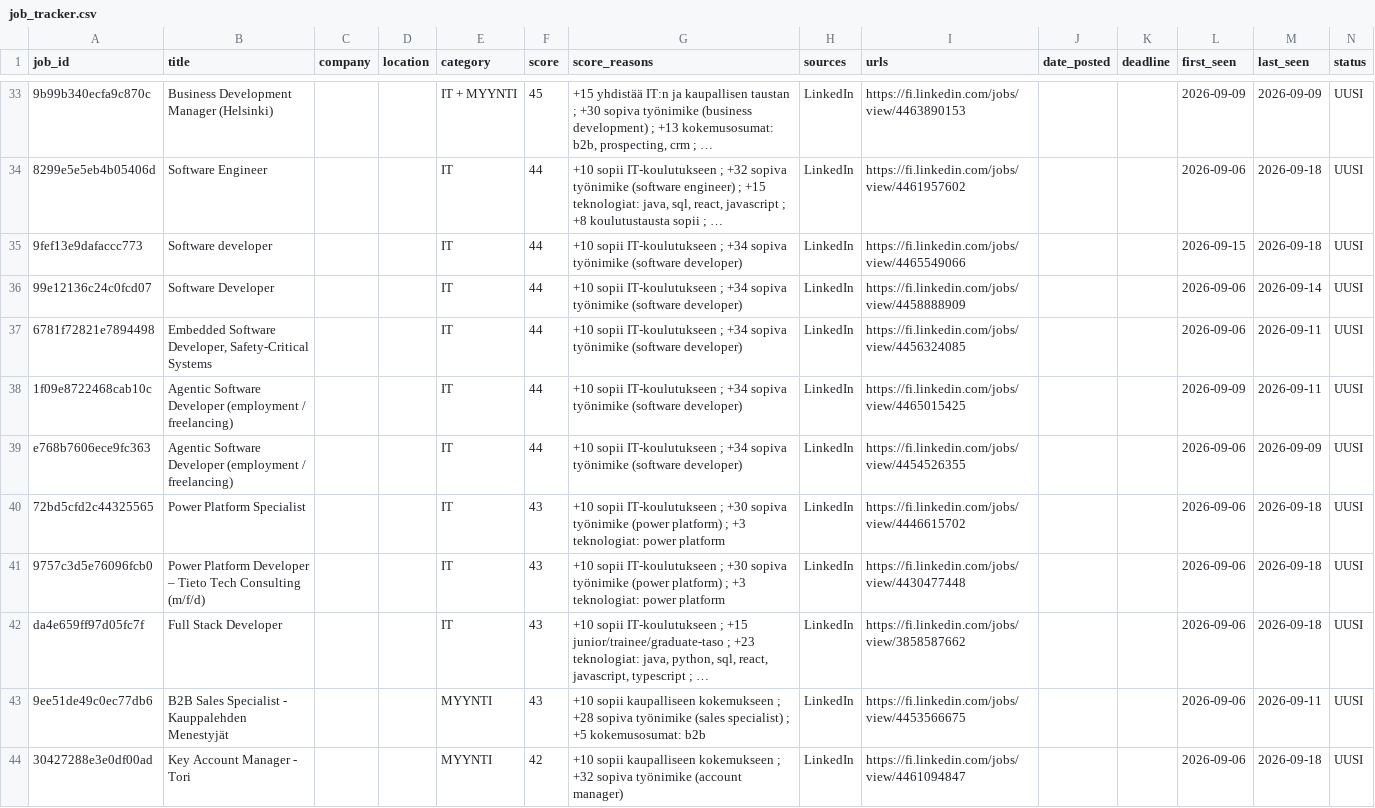
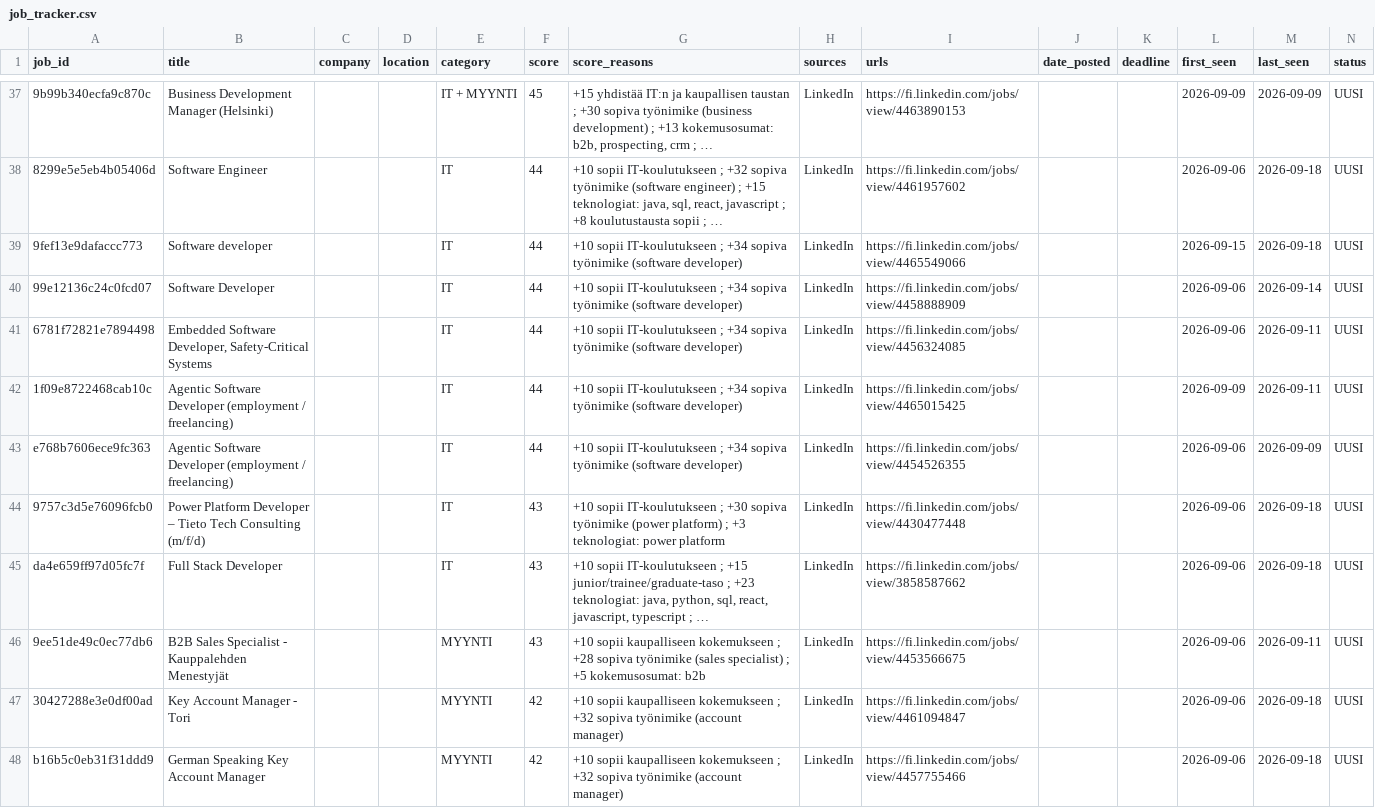
Before and after one commit to JanOlaf1/Job-agent, a CSV file: job_tracker.csv, drawn as a sheet; only a part is shown, gaps mark what is left out; the shorter side is filled out with more unchanged rows; long unchanged cells end in …; removed rows and columns are numbered as before the commit, all else as after; rows hold the shown columns only; the diff covers the shown part only; the diff names each change by its address in the sheet, - before the commit and + after, or states it on an @@ line.

```diff
--- a/job_tracker.csv
+++ b/job_tracker.csv
-row 40: 72bd5cfd2c44325565 | Power Platform Specialist |  |  | IT | 43 | +10 sopii IT-koulutukseen ; +30 sopiva työnimike (power platform) ; +3 teknologiat: power platform | LinkedIn | https://fi.linkedin.com/jobs/view/4446615702 |  |  | 2026-09-06 | 2026-09-18 | UUSI
```
Also changed, not shown: 7 added rows and 6 removed rows elsewhere in this file, 2 other files.
